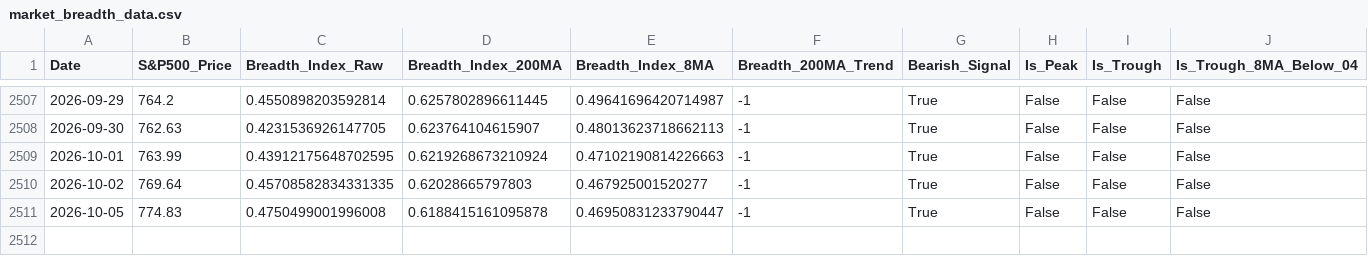
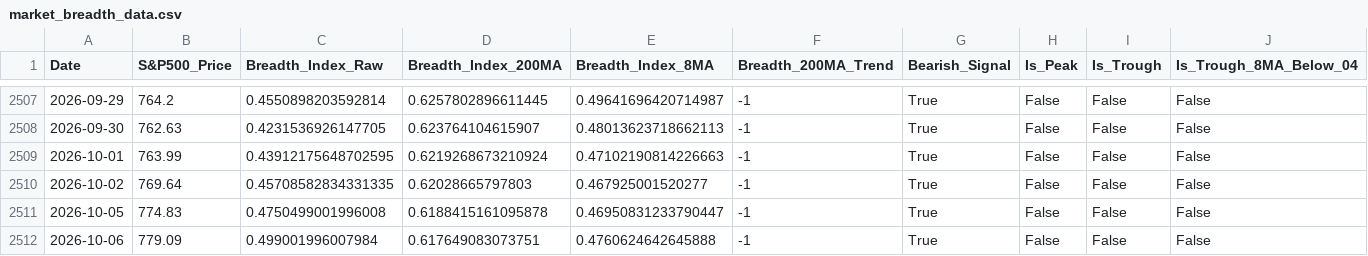
Before and after one commit to ChenheZhang2022/tradermonty-data, a CSV file: latest/market_breadth_data.csv, drawn as a sheet; only a part is shown, gaps mark what is left out; rows hold the shown columns only; the diff names each change by its address in the sheet, - before the commit and + after, or states it on an @@ line.

```diff
--- a/latest/market_breadth_data.csv
+++ b/latest/market_breadth_data.csv
+row 2512: 2026-10-06 | 779.09 | 0.499001996007984 | 0.617649083073751 | 0.4760624642645888 | -1 | True | False | False | False
```
Also changed, not shown: latest/market_breadth_summary.csv, 1 other file.
